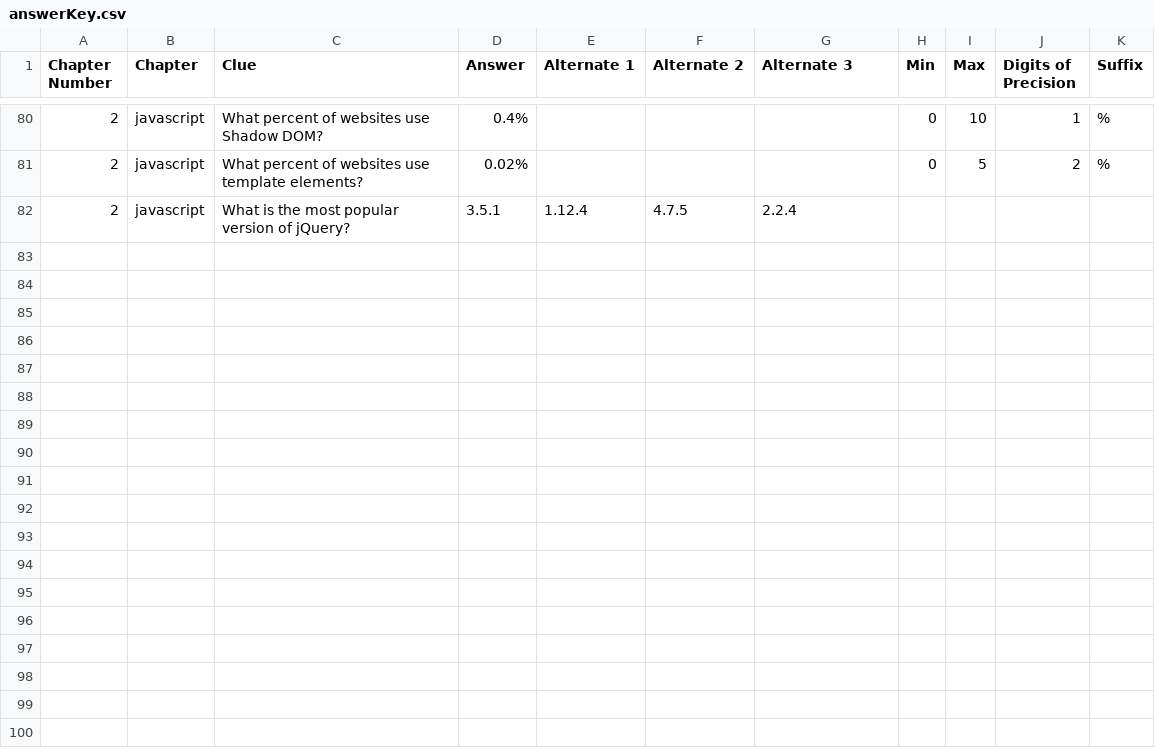
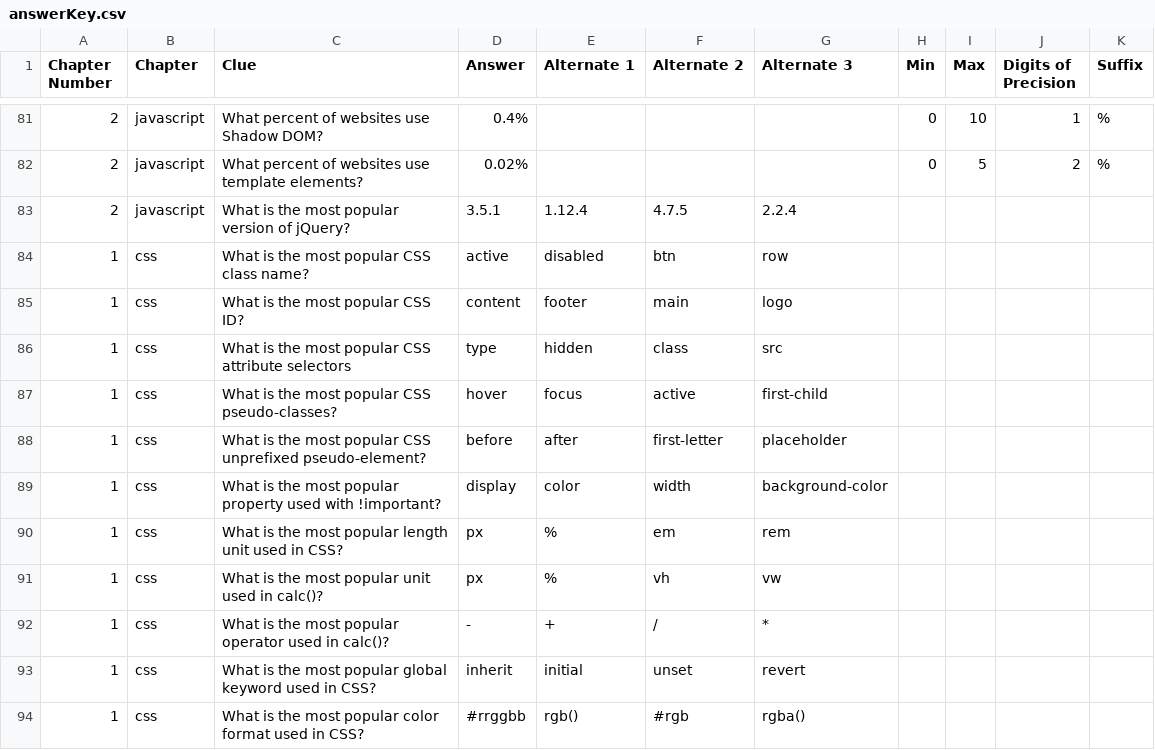
Before and after one commit to petele/big-web-almanac-game, a CSV file: src/data/answerKey.csv, drawn as a sheet; only a part is shown, gaps mark what is left out; the diff covers the shown part only; the diff names each change by its address in the sheet, - before the commit and + after, or states it on an @@ line.

```diff
--- a/src/data/answerKey.csv
+++ b/src/data/answerKey.csv
+row 84: 1 | css | What is the most popular CSS class name? | active | disabled | btn | row
+row 85: 1 | css | What is the most popular CSS ID? | content | footer | main | logo
+row 86: 1 | css | What is the most popular CSS attribute selectors | type | hidden | class | src
+row 87: 1 | css | What is the most popular CSS pseudo-classes? | hover | focus | active | first-child
+row 88: 1 | css | What is the most popular CSS unprefixed pseudo-element? | before | after | first-letter | placeholder
+row 89: 1 | css | What is the most popular property used with !important? | display | color | width | background-color
+row 90: 1 | css | What is the most popular length unit used in CSS? | px | % | em | rem
+row 91: 1 | css | What is the most popular unit used in calc()? | px | % | vh | vw
+row 92: 1 | css | What is the most popular operator used in calc()? | - | + | / | *
+row 93: 1 | css | What is the most popular global keyword used in CSS? | inherit | initial | unset | revert
+row 94: 1 | css | What is the most popular color format used in CSS? | #rrggbb | rgb() | #rgb | rgba()
```
Also changed, not shown: 11 added rows elsewhere in this file, 2 other files.
